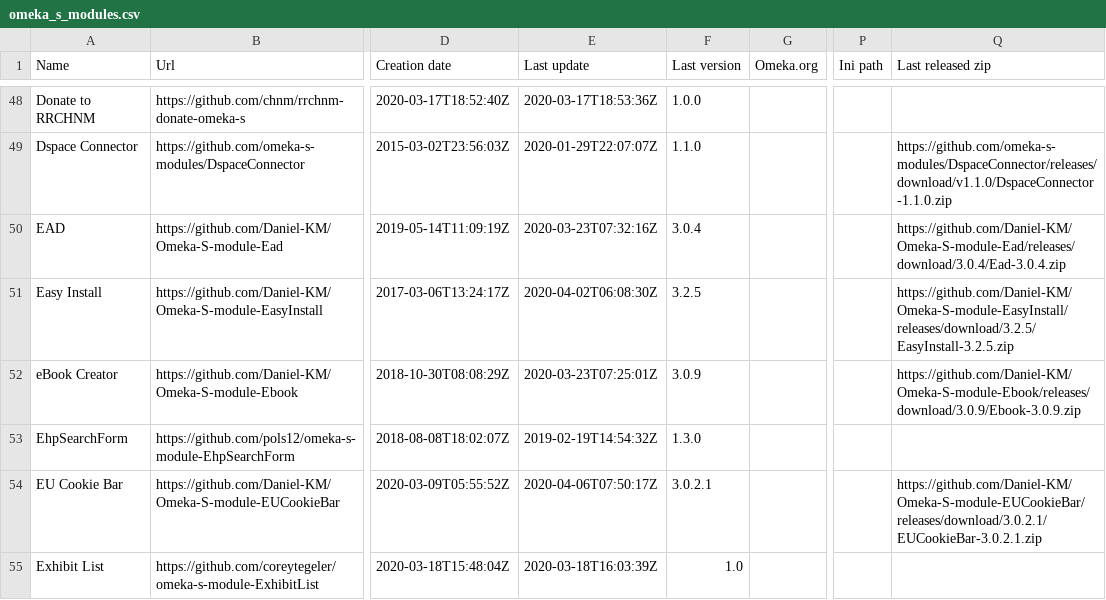
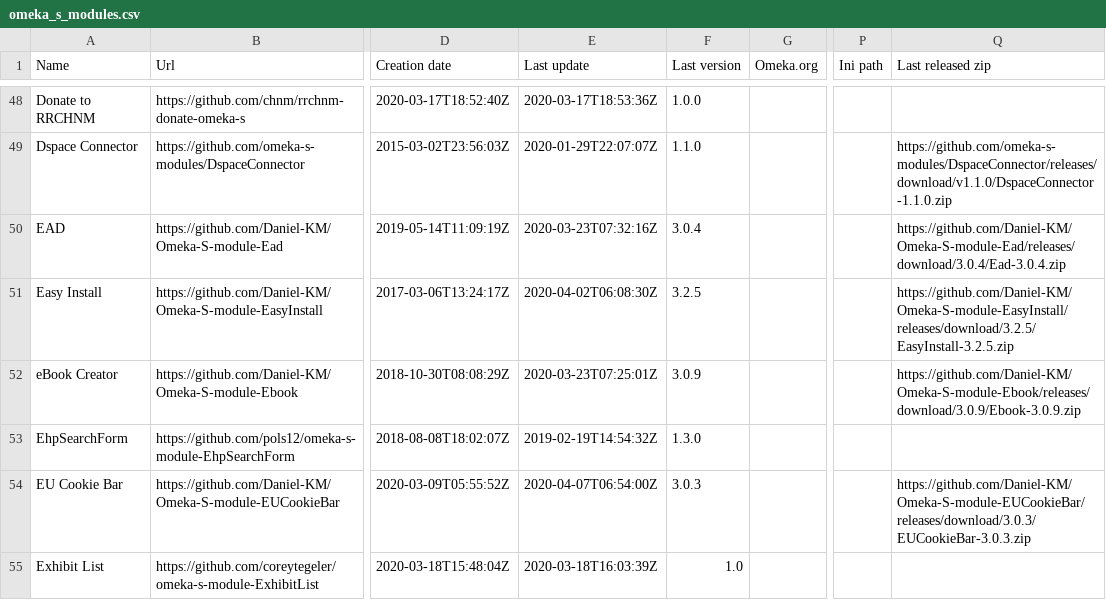
Before and after one commit to Daniel-KM/UpgradeToOmekaS, a CSV file: _data/omeka_s_modules.csv, drawn as a sheet; only a part is shown, gaps mark what is left out; the diff covers the shown part only; the diff names each change by its address in the sheet, - before the commit and + after, or states it on an @@ line.

Commit message:
Updated lists.

```diff
--- a/_data/omeka_s_modules.csv
+++ b/_data/omeka_s_modules.csv
-E54 (Last update): 2020-04-06T07:50:17Z
+E54 (Last update): 2020-04-07T06:54:00Z
-F54 (Last version): 3.0.2.1
+F54 (Last version): 3.0.3
-Q54 (Last released zip): https://github.com/Daniel-KM/Omeka-S-module-EUCookieBar/releases/download/3.0.2.1/EUCookieBar-3.0.2.1.zip
+Q54 (Last released zip): https://github.com/Daniel-KM/Omeka-S-module-EUCookieBar/releases/download/3.0.3/EUCookieBar-3.0.3.zip
```
Also changed, not shown: 1 added row and 21 edited cells elsewhere in this file, _data/omeka_plugins.csv, _data/omeka_s_themes.csv, 1 other file.
